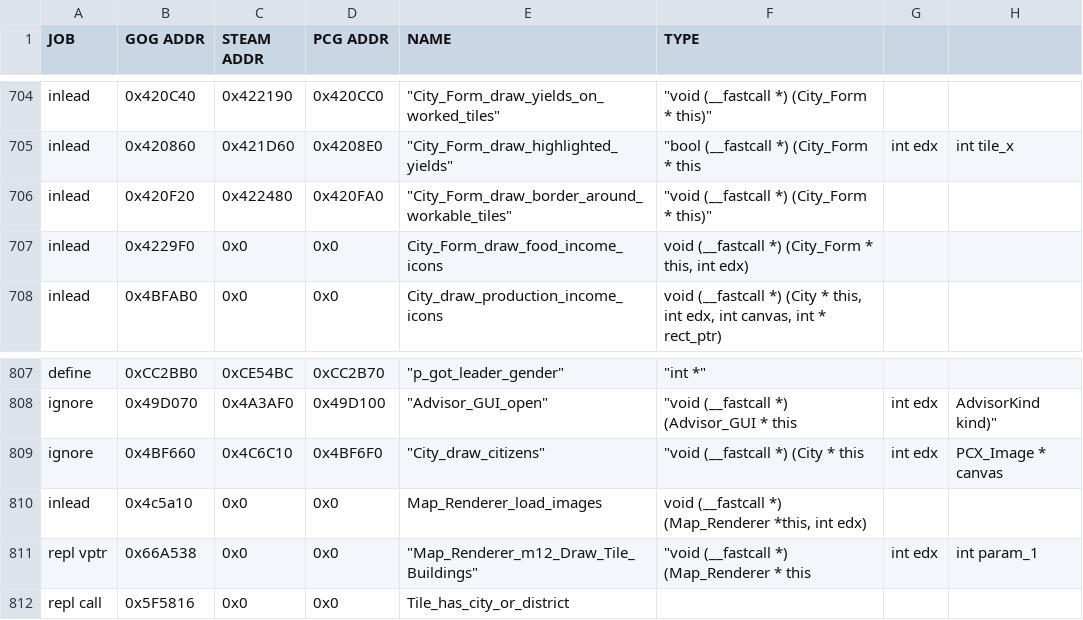
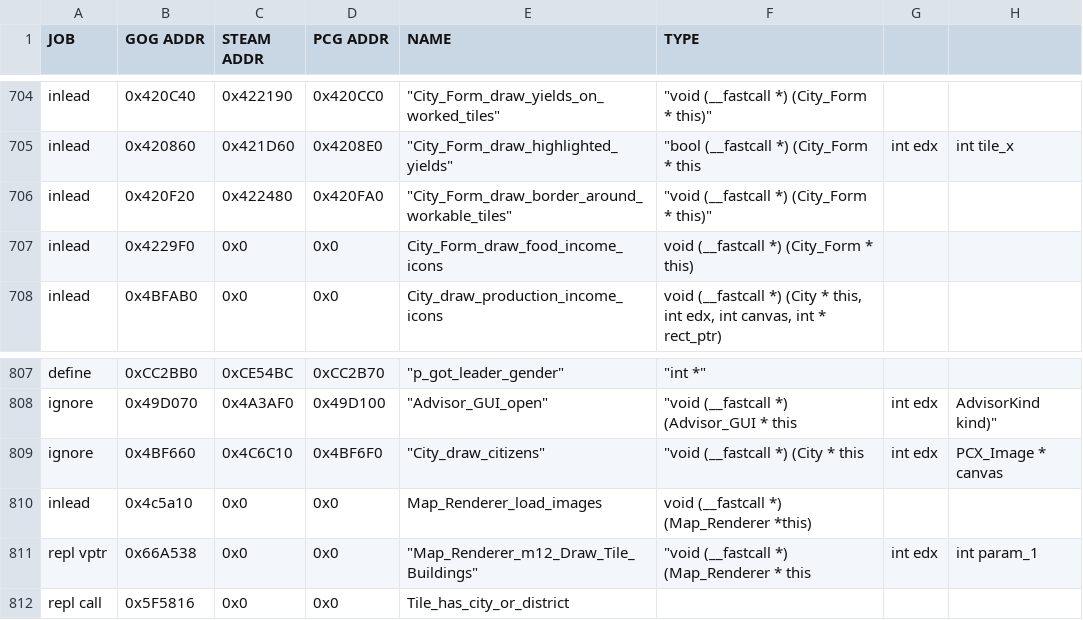
Before and after one commit to maxpetul/C3X, a CSV file: civ_prog_objects.csv, drawn as a sheet; only a part is shown, gaps mark what is left out; the diff covers the shown part only; the diff names each change by its address in the sheet, - before the commit and + after, or states it on an @@ line.

```diff
--- a/civ_prog_objects.csv
+++ b/civ_prog_objects.csv
-F707 (TYPE): void (__fastcall *) (City_Form * this, int edx)
+F707 (TYPE): void (__fastcall *) (City_Form * this)
-F810 (TYPE): void (__fastcall *) (Map_Renderer *this, int edx)
+F810 (TYPE): void (__fastcall *) (Map_Renderer *this)
```
Also changed, not shown: 1 removed row and 18 edited cells elsewhere in this file, 1 other file.
